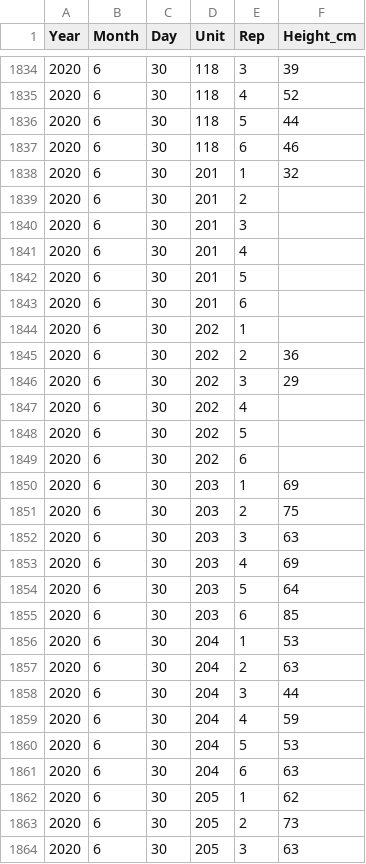
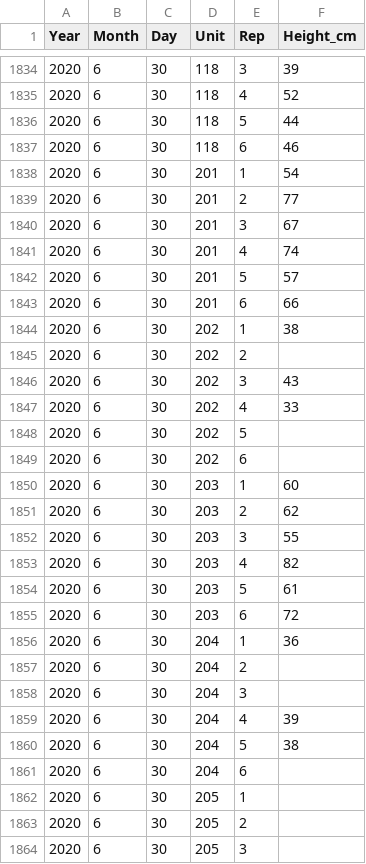
Before and after one commit to Tamara729/hemp-nutrition, a CSV file: data/EO_PlantHeight_2020.csv, drawn as a sheet; only a part is shown, gaps mark what is left out; the diff covers the shown part only.

```diff
--- a/data/EO_PlantHeight_2020.csv
+++ b/data/EO_PlantHeight_2020.csv
@@ -1837,28 +1837,28 @@ Year,Month,Day,Unit,Rep,Height_cm
 2020,6,30,118,6,46
-2020,6,30,201,1,32
-2020,6,30,201,2,
-2020,6,30,201,3,
-2020,6,30,201,4,
-2020,6,30,201,5,
-2020,6,30,201,6,
-2020,6,30,202,1,
-2020,6,30,202,2,36
-2020,6,30,202,3,29
-2020,6,30,202,4,
+2020,6,30,201,1,54
+2020,6,30,201,2,77
+2020,6,30,201,3,67
+2020,6,30,201,4,74
+2020,6,30,201,5,57
+2020,6,30,201,6,66
+2020,6,30,202,1,38
+2020,6,30,202,2,
+2020,6,30,202,3,43
+2020,6,30,202,4,33
 2020,6,30,202,5,
 2020,6,30,202,6,
-2020,6,30,203,1,69
-2020,6,30,203,2,75
-2020,6,30,203,3,63
-2020,6,30,203,4,69
-2020,6,30,203,5,64
-2020,6,30,203,6,85
-2020,6,30,204,1,53
-2020,6,30,204,2,63
-2020,6,30,204,3,44
-2020,6,30,204,4,59
-2020,6,30,204,5,53
-2020,6,30,204,6,63
-2020,6,30,205,1,62
-2020,6,30,205,2,73
-2020,6,30,205,3,63
+2020,6,30,203,1,60
+2020,6,30,203,2,62
+2020,6,30,203,3,55
+2020,6,30,203,4,82
+2020,6,30,203,5,61
+2020,6,30,203,6,72
+2020,6,30,204,1,36
+2020,6,30,204,2,
+2020,6,30,204,3,
+2020,6,30,204,4,39
+2020,6,30,204,5,38
+2020,6,30,204,6,
+2020,6,30,205,1,
+2020,6,30,205,2,
+2020,6,30,205,3,
```
Also changed, not shown: 1 added row and 77 edited cells elsewhere in this file, data/CannabinoidProfile_Indoor_2020.csv, data/EO_HarvestIndex_2020.csv, 9 other files.
